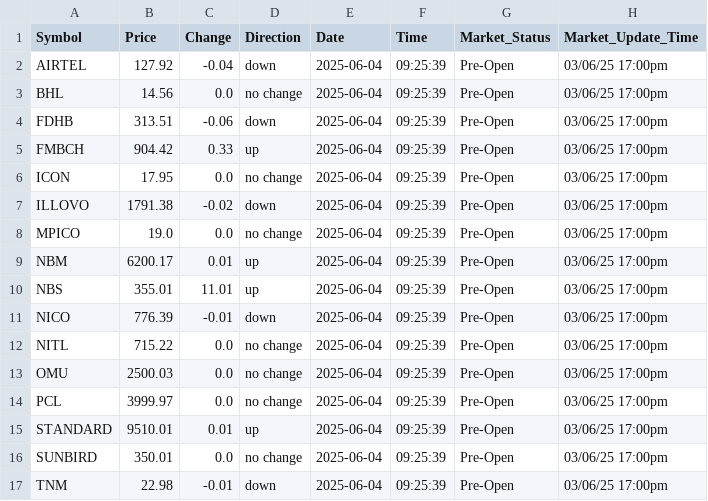
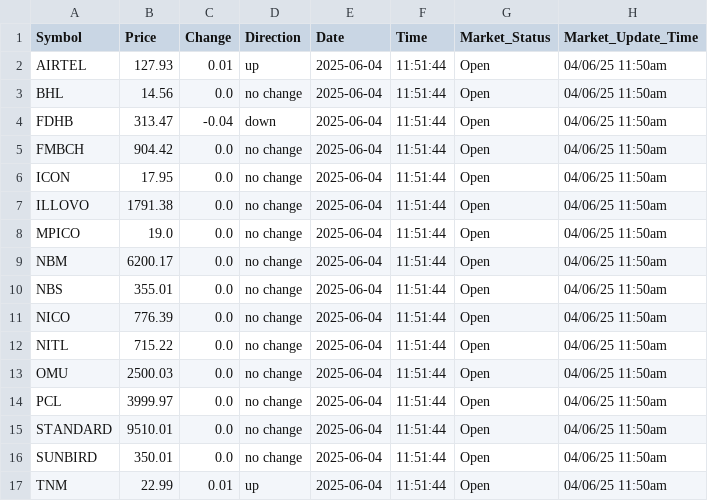
Before and after one commit to bsc-com-ne-12-20/mse-watch-api, a CSV file: data/mse_data_html_20250604.csv, drawn as a sheet.

Commit message:
company data

```diff
--- a/data/mse_data_html_20250604.csv
+++ b/data/mse_data_html_20250604.csv
@@ -1,17 +1,17 @@
 Symbol,Price,Change,Direction,Date,Time,Market_Status,Market_Update_Time
-AIRTEL,127.92,-0.04,down,2025-06-04,09:25:39,Pre-Open,03/06/25 17:00pm
-BHL,14.56,0.0,no change,2025-06-04,09:25:39,Pre-Open,03/06/25 17:00pm
-FDHB,313.51,-0.06,down,2025-06-04,09:25:39,Pre-Open,03/06/25 17:00pm
-FMBCH,904.42,0.33,up,2025-06-04,09:25:39,Pre-Open,03/06/25 17:00pm
-ICON,17.95,0.0,no change,2025-06-04,09:25:39,Pre-Open,03/06/25 17:00pm
-ILLOVO,1791.38,-0.02,down,2025-06-04,09:25:39,Pre-Open,03/06/25 17:00pm
-MPICO,19.0,0.0,no change,2025-06-04,09:25:39,Pre-Open,03/06/25 17:00pm
-NBM,6200.17,0.01,up,2025-06-04,09:25:39,Pre-Open,03/06/25 17:00pm
-NBS,355.01,11.01,up,2025-06-04,09:25:39,Pre-Open,03/06/25 17:00pm
-NICO,776.39,-0.01,down,2025-06-04,09:25:39,Pre-Open,03/06/25 17:00pm
-NITL,715.22,0.0,no change,2025-06-04,09:25:39,Pre-Open,03/06/25 17:00pm
-OMU,2500.03,0.0,no change,2025-06-04,09:25:39,Pre-Open,03/06/25 17:00pm
-PCL,3999.97,0.0,no change,2025-06-04,09:25:39,Pre-Open,03/06/25 17:00pm
-STANDARD,9510.01,0.01,up,2025-06-04,09:25:39,Pre-Open,03/06/25 17:00pm
-SUNBIRD,350.01,0.0,no change,2025-06-04,09:25:39,Pre-Open,03/06/25 17:00pm
-TNM,22.98,-0.01,down,2025-06-04,09:25:39,Pre-Open,03/06/25 17:00pm
+AIRTEL,127.93,0.01,up,2025-06-04,11:51:44,Open,04/06/25 11:50am
+BHL,14.56,0.0,no change,2025-06-04,11:51:44,Open,04/06/25 11:50am
+FDHB,313.47,-0.04,down,2025-06-04,11:51:44,Open,04/06/25 11:50am
+FMBCH,904.42,0.0,no change,2025-06-04,11:51:44,Open,04/06/25 11:50am
+ICON,17.95,0.0,no change,2025-06-04,11:51:44,Open,04/06/25 11:50am
+ILLOVO,1791.38,0.0,no change,2025-06-04,11:51:44,Open,04/06/25 11:50am
+MPICO,19.0,0.0,no change,2025-06-04,11:51:44,Open,04/06/25 11:50am
+NBM,6200.17,0.0,no change,2025-06-04,11:51:44,Open,04/06/25 11:50am
+NBS,355.01,0.0,no change,2025-06-04,11:51:44,Open,04/06/25 11:50am
+NICO,776.39,0.0,no change,2025-06-04,11:51:44,Open,04/06/25 11:50am
+NITL,715.22,0.0,no change,2025-06-04,11:51:44,Open,04/06/25 11:50am
+OMU,2500.03,0.0,no change,2025-06-04,11:51:44,Open,04/06/25 11:50am
+PCL,3999.97,0.0,no change,2025-06-04,11:51:44,Open,04/06/25 11:50am
+STANDARD,9510.01,0.0,no change,2025-06-04,11:51:44,Open,04/06/25 11:50am
+SUNBIRD,350.01,0.0,no change,2025-06-04,11:51:44,Open,04/06/25 11:50am
+TNM,22.99,0.01,up,2025-06-04,11:51:44,Open,04/06/25 11:50am
```
Also changed, not shown: 11 other files.
